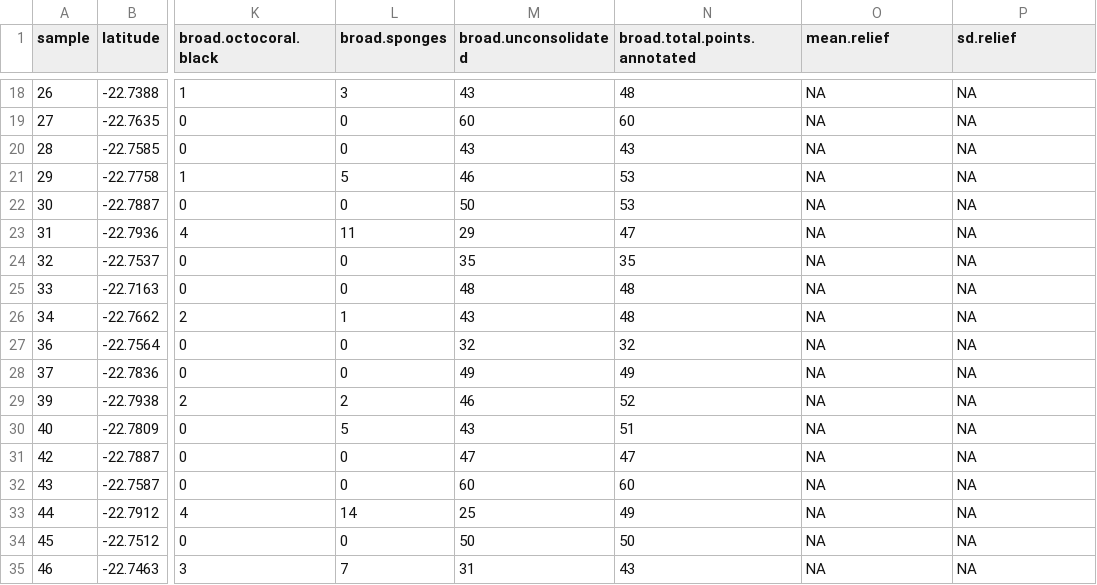
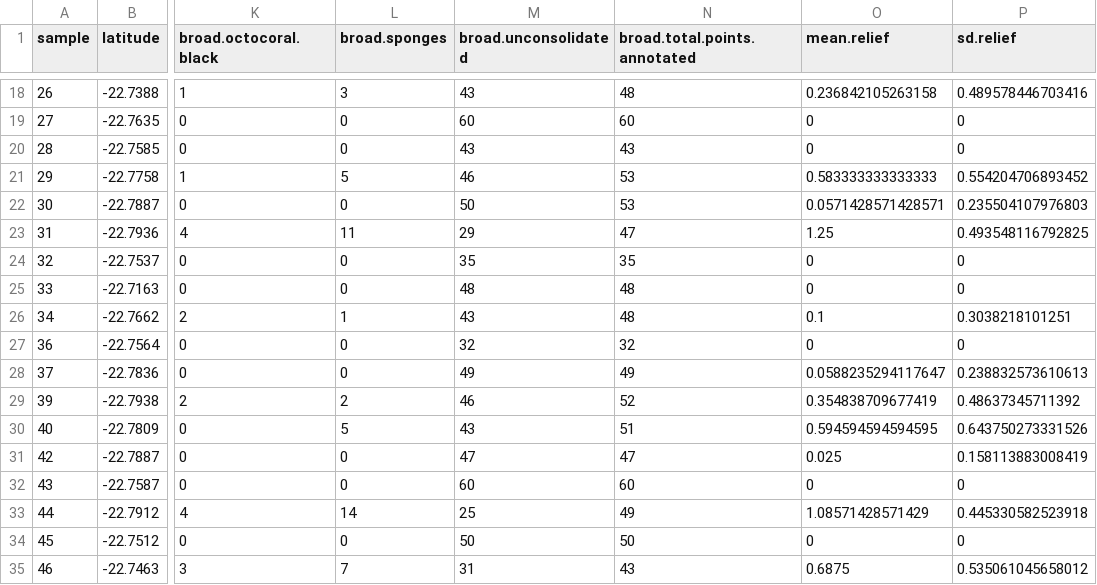
Before and after one commit to UWA-Marine-Ecology-Group-students/GC_Chapter2_Habitat_Spatial_Predictions, a CSV file: data/tidy/PtCloates_BOSS_random-points_broad.habitat.csv (was data/raw/tm_export/PtCloates_BOSS_random-points_broad.habitat.csv), drawn as a sheet; only a part is shown, gaps mark what is left out; the diff covers the shown part only; the diff names each change by its address in the sheet, - before the commit and + after, or states it on an @@ line.

```diff
--- a/data/raw/tm_export/PtCloates_BOSS_random-points_broad.habitat.csv
+++ b/data/tidy/PtCloates_BOSS_random-points_broad.habitat.csv
-O18 (mean.relief): NA
+O18 (mean.relief): 0.236842105263158
-P18 (sd.relief): NA
+P18 (sd.relief): 0.489578446703416
-O19:O20 (mean.relief): NA
+O19:O20 (mean.relief): 0
-P19:P20 (sd.relief): NA
+P19:P20 (sd.relief): 0
-O21 (mean.relief): NA
+O21 (mean.relief): 0.583333333333333
-P21 (sd.relief): NA
+P21 (sd.relief): 0.554204706893452
-O22 (mean.relief): NA
+O22 (mean.relief): 0.0571428571428571
-P22 (sd.relief): NA
+P22 (sd.relief): 0.235504107976803
-O23 (mean.relief): NA
+O23 (mean.relief): 1.25
-P23 (sd.relief): NA
+P23 (sd.relief): 0.493548116792825
-O24:O25 (mean.relief): NA
+O24:O25 (mean.relief): 0
-P24:P25 (sd.relief): NA
+P24:P25 (sd.relief): 0
-O26 (mean.relief): NA
+O26 (mean.relief): 0.1
-P26 (sd.relief): NA
+P26 (sd.relief): 0.3038218101251
-O27 (mean.relief): NA
+O27 (mean.relief): 0
-P27 (sd.relief): NA
+P27 (sd.relief): 0
-O28 (mean.relief): NA
+O28 (mean.relief): 0.0588235294117647
-P28 (sd.relief): NA
+P28 (sd.relief): 0.238832573610613
-O29 (mean.relief): NA
+O29 (mean.relief): 0.354838709677419
-P29 (sd.relief): NA
+P29 (sd.relief): 0.48637345711392
-O30 (mean.relief): NA
+O30 (mean.relief): 0.594594594594595
-P30 (sd.relief): NA
+P30 (sd.relief): 0.643750273331526
-O31 (mean.relief): NA
+O31 (mean.relief): 0.025
-P31 (sd.relief): NA
+P31 (sd.relief): 0.158113883008419
-O32 (mean.relief): NA
+O32 (mean.relief): 0
-P32 (sd.relief): NA
+P32 (sd.relief): 0
-O33 (mean.relief): NA
+O33 (mean.relief): 1.08571428571429
-P33 (sd.relief): NA
+P33 (sd.relief): 0.445330582523918
-O34 (mean.relief): NA
+O34 (mean.relief): 0
-P34 (sd.relief): NA
+P34 (sd.relief): 0
-O35 (mean.relief): NA
+O35 (mean.relief): 0.6875
-P35 (sd.relief): NA
+P35 (sd.relief): 0.535061045658012
```
Also changed, not shown: 42 edited cells elsewhere in this file, data/tidy/PtCloates_BOSS_random-points_detailed.habitat.csv, data/tidy/PtCloates_BOSS_random-points_percent-cover_broad.habitat.csv, 33 other files.
